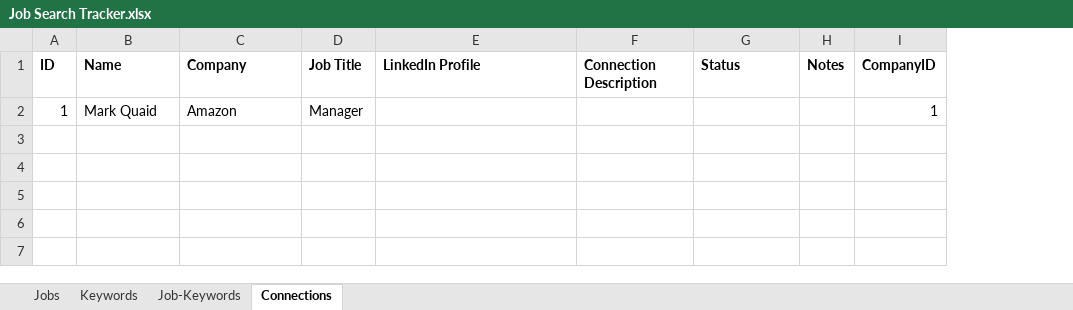
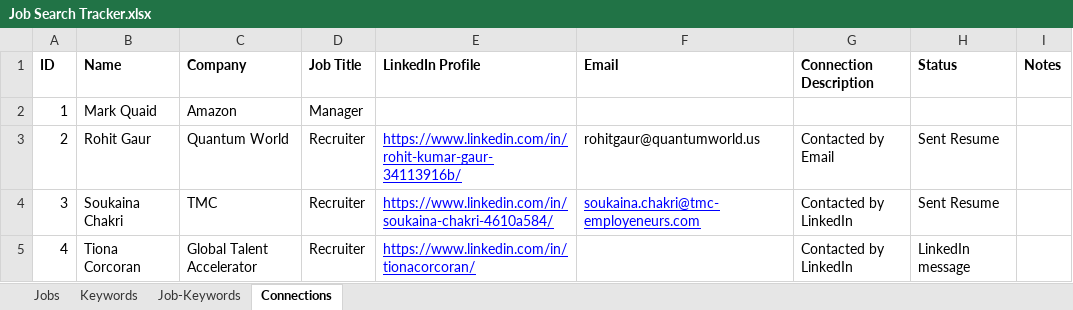
Before and after one commit to larryjl/cohort3, an Excel workbook: src/python/excel/Job Search Tracker.xlsx, sheet Connections, drawn as a sheet; values as stored, in another font and other column widths than the file's, no borders; charts and pictures not drawn; removed rows and columns are numbered as before the commit, all else as after; the diff names each change by its address in the sheet, - before the commit and + after, or states it on an @@ line.

Commit message:
feat: updated data, remove unneeded columns

```diff
--- a/src/python/excel/Job Search Tracker.xlsx (sheet Connections)
+++ b/src/python/excel/Job Search Tracker.xlsx (sheet Connections)
+column F (Email), empty
-column I (CompanyID), row 2: 1
+row 3: 2 | Rohit Gaur | Quantum World | Recruiter | https://www.linkedin.com/in/rohit-kumar-gaur-34113916b/ | rohitgaur@quantumworld.us | Contacted by Email | Sent Resume
+row 4: 3 | Soukaina Chakri | TMC | Recruiter | https://www.linkedin.com/in/soukaina-chakri-4610a584/ | soukaina.chakri@tmc-employeneurs.com | Contacted by LinkedIn | Sent Resume
+row 5: 4 | Tiona Corcoran | Global Talent Accelerator | Recruiter | https://www.linkedin.com/in/tionacorcoran/ |  | Contacted by LinkedIn | LinkedIn message
```
Also changed, not shown: sheet Jobs, sheet Job-Keywords.
